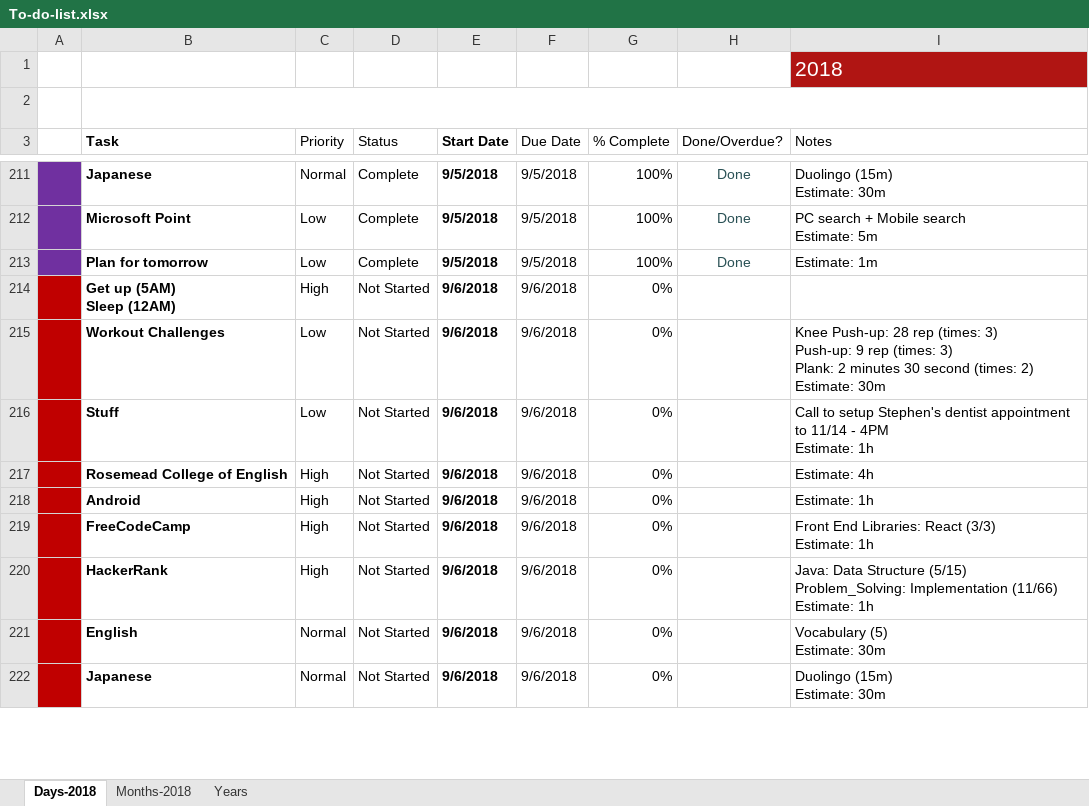
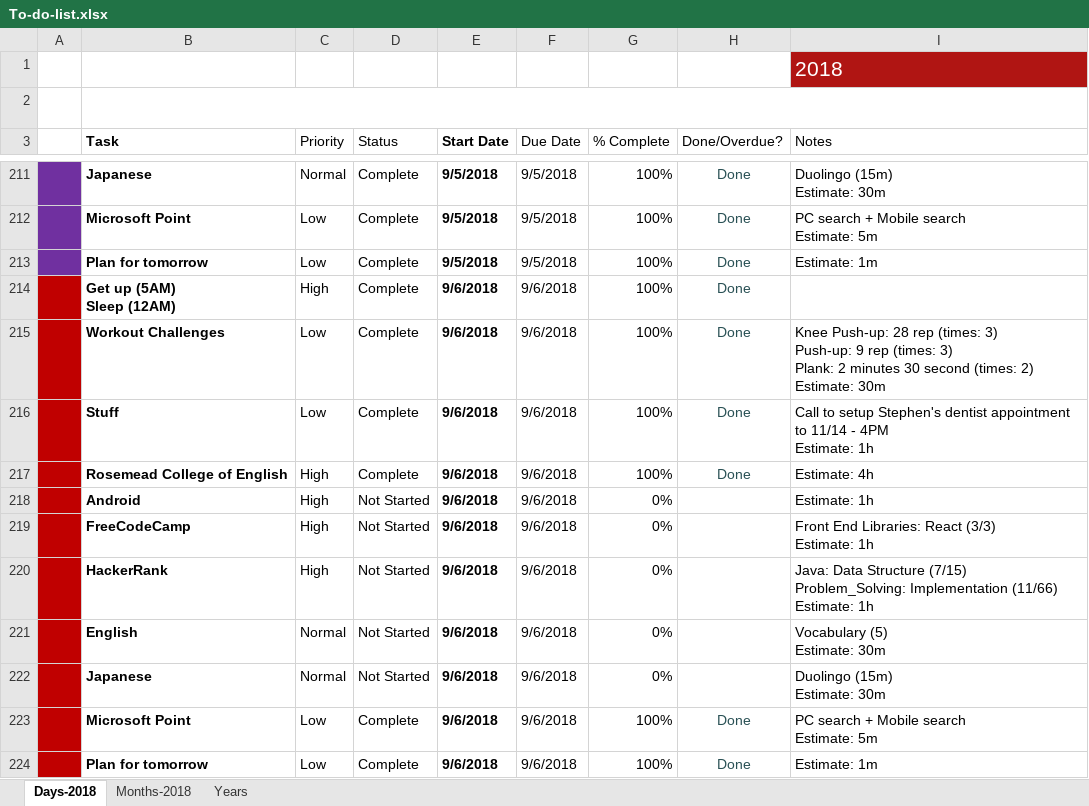
Before and after one commit to TienVNguyen/Jobs_Resources, an Excel workbook: To-do-list.xlsx, sheet Days-2018, drawn as a sheet; only a part is shown, gaps mark what is left out; values as stored, in another font and other column widths than the file's, no borders; charts and pictures and conditional formats and table styles not drawn; ↵ is a line break in a cell; the diff covers the shown part only; the diff names each change by its address in the sheet, - before the commit and + after, or states it on an @@ line.

Commit message:
Update To-do-list
- Finish Tasks in 9/6/2018
- Prepare Tasks in 9/7/2018

```diff
--- a/To-do-list.xlsx (sheet Days-2018)
+++ b/To-do-list.xlsx (sheet Days-2018)
-D214:D217 (Status): Not Started
+D214:D217 (Status): Complete
-G214:G217 (% Complete): 0%
+G214:G217 (% Complete): 100%
-H214:H217 (Done/Overdue?): (empty)
+H214:H217 (Done/Overdue?): Done
-I220 (Notes): …Data Structure (5/15) ↵ Problem_Solving: Implementation…
+I220 (Notes): …Data Structure (7/15) ↵ Problem_Solving: Implementation…
+row 223:  | Microsoft Point | Low | Complete | 9/6/2018 | 9/6/2018 | 100% | Done | PC search + Mobile search ↵ Estimate: 5m
+row 224:  | Plan for tomorrow | Low | Complete | 9/6/2018 | 9/6/2018 | 100% | Done | Estimate: 1m
```
Also changed, not shown: 8 added rows, 5 edited cells and cell formats elsewhere in this sheet.
